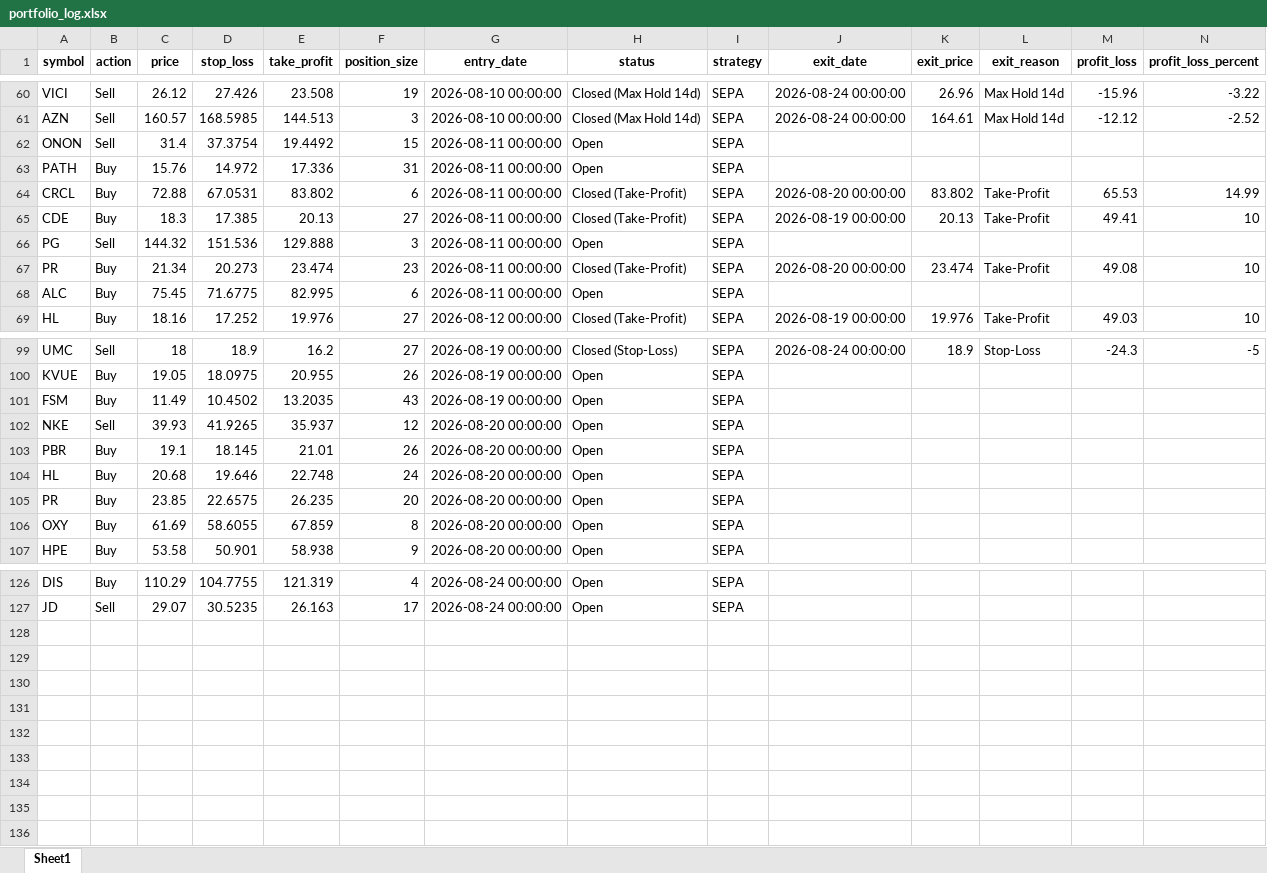
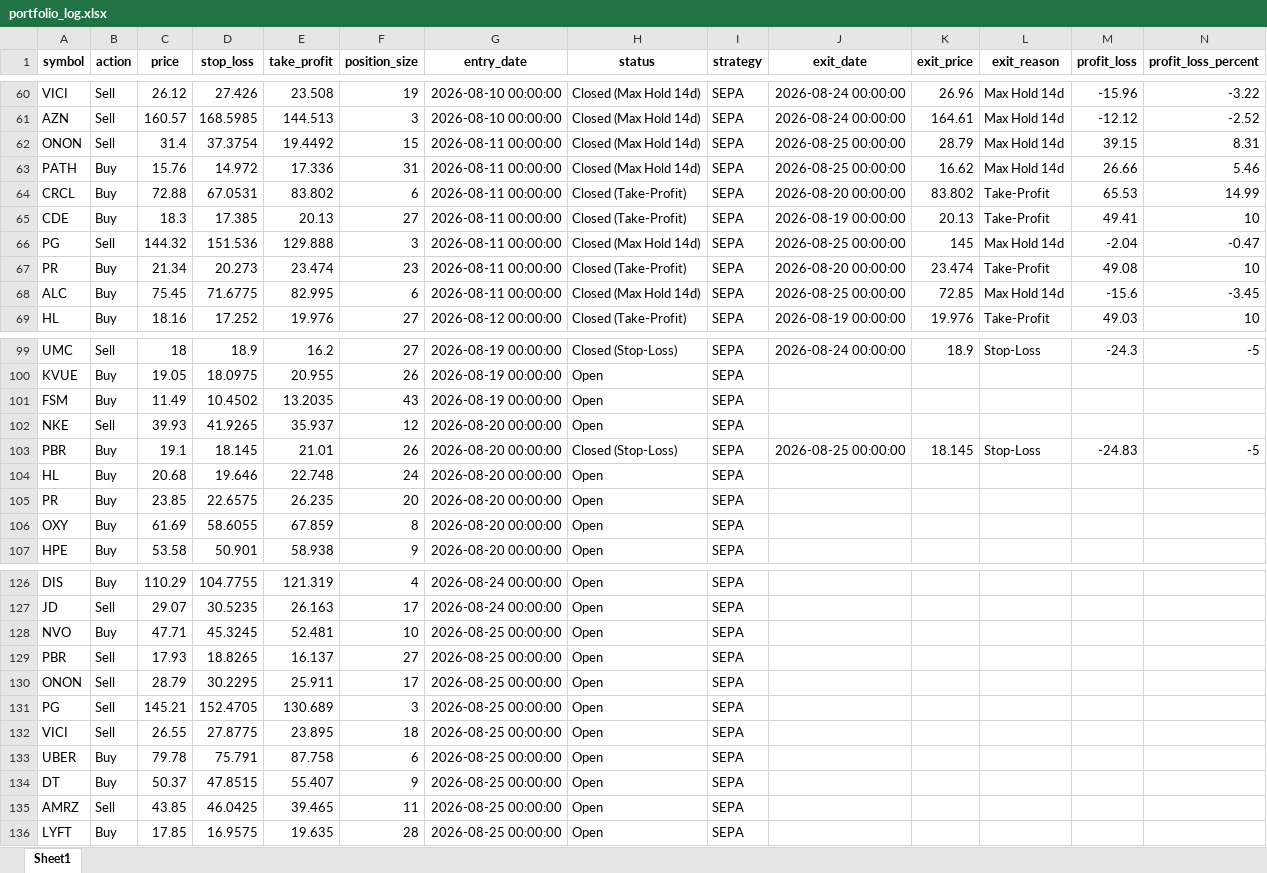
Before and after one commit to Leo1255serg/sepa-signal-bot, an Excel workbook: data/portfolio_log.xlsx, sheet Sheet1, drawn as a sheet; only a part is shown, gaps mark what is left out; values as stored, in another font and other column widths than the file's, no borders; the diff names each change by its address in the sheet, - before the commit and + after, or states it on an @@ line.

Commit message:
chore(data): update SEPA portfolio state [skip ci]

```diff
--- a/data/portfolio_log.xlsx (sheet Sheet1)
+++ b/data/portfolio_log.xlsx (sheet Sheet1)
-H62:H63 (status): Open
+H62:H63 (status): Closed (Max Hold 14d)
-J62:J63 (exit_date): (empty)
+J62:J63 (exit_date): 2026-08-25 00:00:00
-K62 (exit_price): (empty)
+K62 (exit_price): 28.79
-L62:L63 (exit_reason): (empty)
+L62:L63 (exit_reason): Max Hold 14d
-M62 (profit_loss): (empty)
+M62 (profit_loss): 39.15
-N62 (profit_loss_percent): (empty)
+N62 (profit_loss_percent): 8.31
-K63 (exit_price): (empty)
+K63 (exit_price): 16.62
-M63 (profit_loss): (empty)
+M63 (profit_loss): 26.66
-N63 (profit_loss_percent): (empty)
+N63 (profit_loss_percent): 5.46
-H66 (status): Open
+H66 (status): Closed (Max Hold 14d)
-J66 (exit_date): (empty)
+J66 (exit_date): 2026-08-25 00:00:00
-K66 (exit_price): (empty)
+K66 (exit_price): 145
-L66 (exit_reason): (empty)
+L66 (exit_reason): Max Hold 14d
-M66 (profit_loss): (empty)
+M66 (profit_loss): -2.04
-N66 (profit_loss_percent): (empty)
+N66 (profit_loss_percent): -0.47
-H68 (status): Open
+H68 (status): Closed (Max Hold 14d)
-J68 (exit_date): (empty)
+J68 (exit_date): 2026-08-25 00:00:00
-K68 (exit_price): (empty)
+K68 (exit_price): 72.85
-L68 (exit_reason): (empty)
+L68 (exit_reason): Max Hold 14d
-M68 (profit_loss): (empty)
+M68 (profit_loss): -15.6
-N68 (profit_loss_percent): (empty)
+N68 (profit_loss_percent): -3.45
-H103 (status): Open
+H103 (status): Closed (Stop-Loss)
-J103 (exit_date): (empty)
+J103 (exit_date): 2026-08-25 00:00:00
-K103 (exit_price): (empty)
+K103 (exit_price): 18.145
-L103 (exit_reason): (empty)
+L103 (exit_reason): Stop-Loss
-M103 (profit_loss): (empty)
+M103 (profit_loss): -24.83
-N103 (profit_loss_percent): (empty)
+N103 (profit_loss_percent): -5
+row 128: NVO | Buy | 47.71 | 45.3245 | 52.481 | 10 | 2026-08-25 00:00:00 | Open | SEPA
+row 129: PBR | Sell | 17.93 | 18.8265 | 16.137 | 27 | 2026-08-25 00:00:00 | Open | SEPA
+row 130: ONON | Sell | 28.79 | 30.2295 | 25.911 | 17 | 2026-08-25 00:00:00 | Open | SEPA
+row 131: PG | Sell | 145.21 | 152.4705 | 130.689 | 3 | 2026-08-25 00:00:00 | Open | SEPA
+row 132: VICI | Sell | 26.55 | 27.8775 | 23.895 | 18 | 2026-08-25 00:00:00 | Open | SEPA
+row 133: UBER | Buy | 79.78 | 75.791 | 87.758 | 6 | 2026-08-25 00:00:00 | Open | SEPA
+row 134: DT | Buy | 50.37 | 47.8515 | 55.407 | 9 | 2026-08-25 00:00:00 | Open | SEPA
+row 135: AMRZ | Sell | 43.85 | 46.0425 | 39.465 | 11 | 2026-08-25 00:00:00 | Open | SEPA
+row 136: LYFT | Buy | 17.85 | 16.9575 | 19.635 | 28 | 2026-08-25 00:00:00 | Open | SEPA
```
Also changed, not shown: data/signals_log.xlsx, 1 other file.
